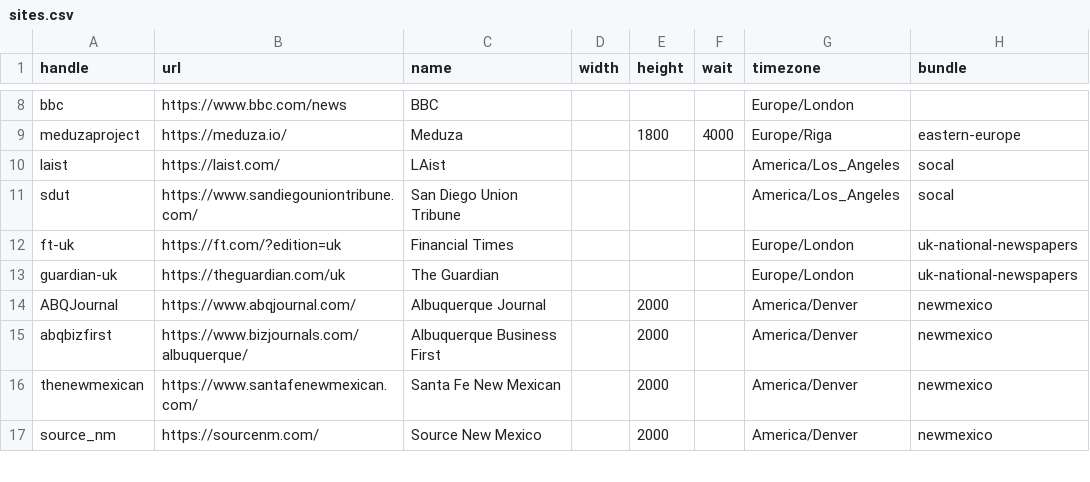
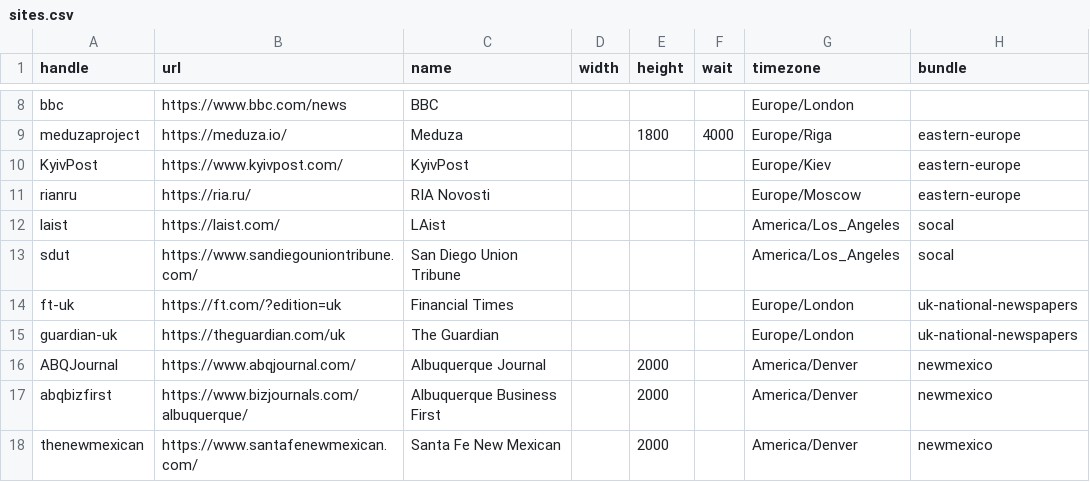
Before and after one commit to simonw/news-homepages, a CSV file: newshomepages/sources/sites.csv, drawn as a sheet; only a part is shown, gaps mark what is left out; the shorter side is filled out with more unchanged rows; the diff names each change by its address in the sheet, - before the commit and + after, or states it on an @@ line.

```diff
--- a/newshomepages/sources/sites.csv
+++ b/newshomepages/sources/sites.csv
+row 10: KyivPost | https://www.kyivpost.com/ | KyivPost |  |  |  | Europe/Kiev | eastern-europe
+row 11: rianru | https://ria.ru/ | RIA Novosti |  |  |  | Europe/Moscow | eastern-europe
```
Also changed, not shown: 11 other files.
